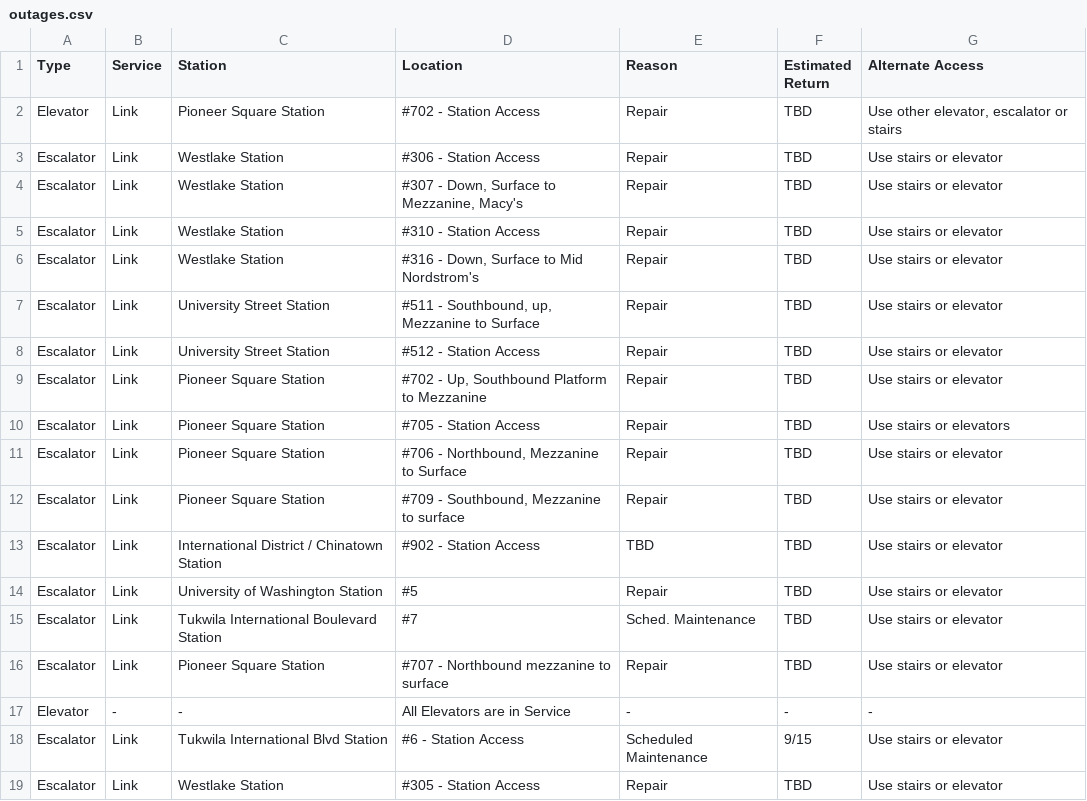
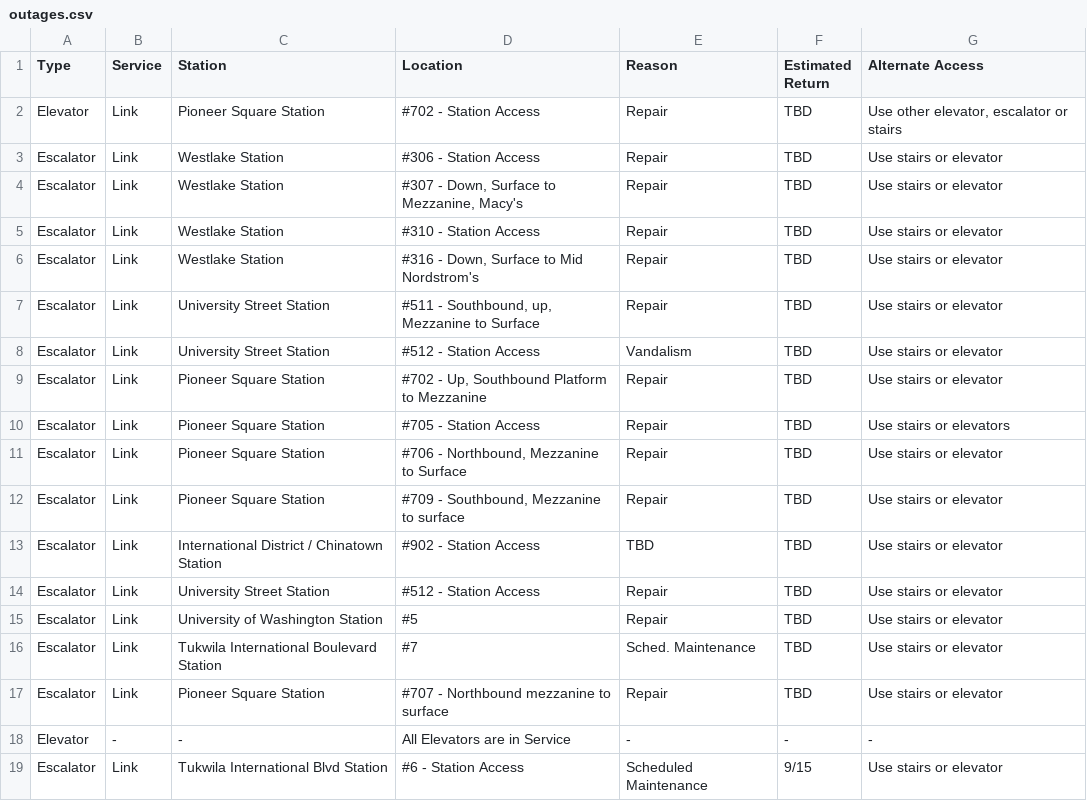
Before and after one commit to sllvn/seattle-escalators, a CSV file: data/outages.csv, drawn as a sheet; only a part is shown; the shorter side is filled out with more unchanged rows.

```diff
--- a/data/outages.csv
+++ b/data/outages.csv
@@ -7,3 +7,3 @@
 "Escalator","Link","University Street Station","#511 - Southbound, up, Mezzanine to Surface","Repair","TBD","Use stairs or elevator"
-"Escalator","Link","University Street Station","#512 - Station Access","Repair","TBD","Use stairs or elevator"
+"Escalator","Link","University Street Station","#512 - Station Access","Vandalism","TBD","Use stairs or elevator"
 "Escalator","Link","Pioneer Square Station","#702 - Up, Southbound Platform to Mezzanine","Repair","TBD","Use stairs or elevator"
@@ -13,2 +13,3 @@
 "Escalator","Link","International District / Chinatown Station","#902 - Station Access","TBD","TBD","Use stairs or elevator"
+"Escalator","Link","University Street Station","#512 - Station Access","Repair","TBD","Use stairs or elevator"
 "Escalator","Link","University of Washington Station","#5","Repair","TBD","Use stairs or elevator"
```
